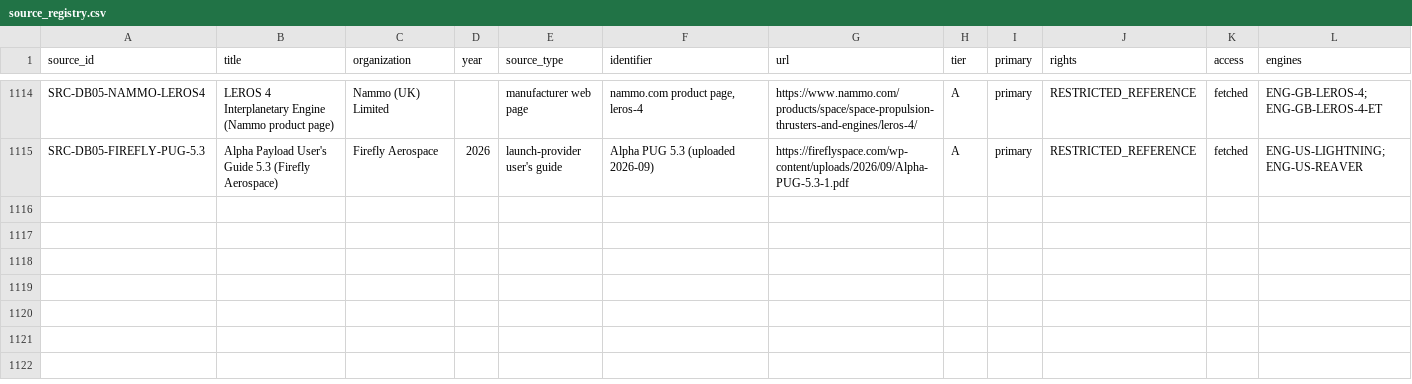
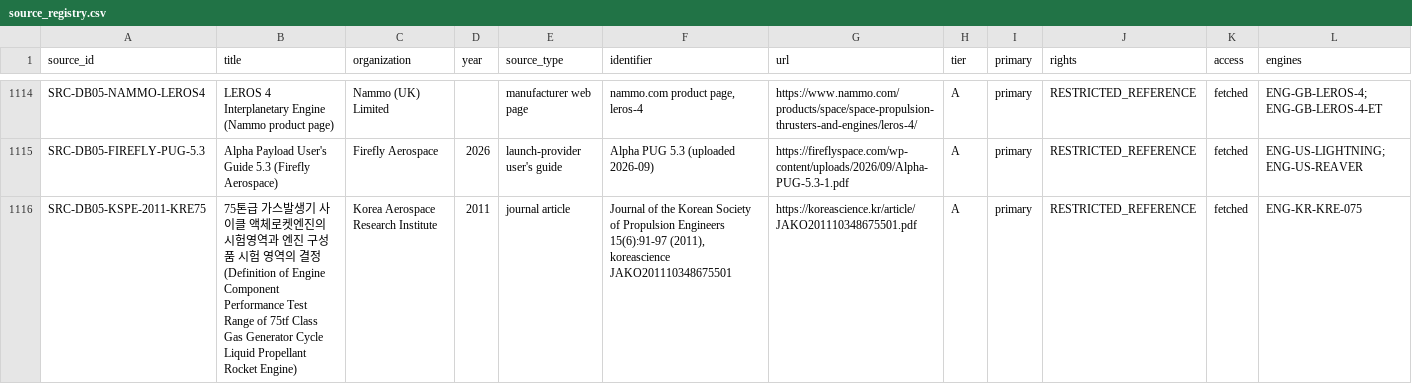
Before and after one commit to halici21/rocketforge, a CSV file: docs/research/engine_database/data/source_registry.csv, drawn as a sheet; only a part is shown, gaps mark what is left out; the diff names each change by its address in the sheet, - before the commit and + after, or states it on an @@ line.

```diff
--- a/docs/research/engine_database/data/source_registry.csv
+++ b/docs/research/engine_database/data/source_registry.csv
+row 1116: SRC-DB05-KSPE-2011-KRE75 | 75톤급 가스발생기 사이클 액체로켓엔진의 시험영역과 엔진 구성품 시험 영역의 결정 (Definition of Engine Component Performance Test Range of 75tf Class Gas Generator Cycle Liquid Propellant Rocket Engine) | Korea Aerospace Research Institute | 2011 | journal article | Journal of the Korean Society of Propulsion Engineers 15(6):91-97 (2011), koreascience JAKO201110348675501 | https://koreascience.kr/article/JAKO201110348675501.pdf | A | primary | RESTRICTED_REFERENCE | fetched | ENG-KR-KRE-075
```
Also changed, not shown: 7 other files.
